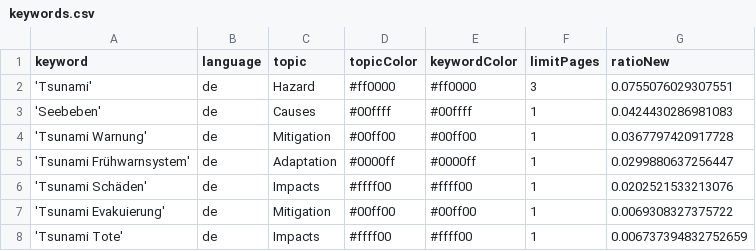
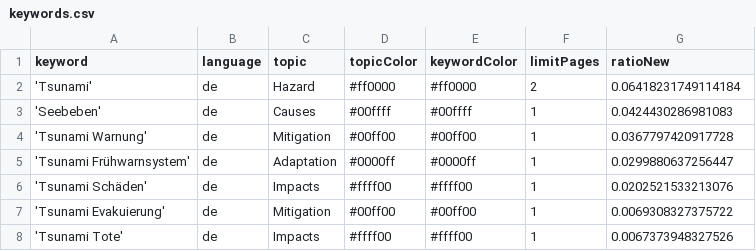
Before and after one commit to MarcoL95-news/tsunamiIsComing, a CSV file: keywords.csv, drawn as a sheet.

Commit message:
Commit from GitHub Actions (harvest:0.0)

```diff
--- a/keywords.csv
+++ b/keywords.csv
@@ -1,3 +1,3 @@
 keyword,language,topic,topicColor,keywordColor,limitPages,ratioNew
-'Tsunami',de,Hazard,#ff0000,#ff0000,3,0.0755076029307551
+'Tsunami',de,Hazard,#ff0000,#ff0000,2,0.06418231749114184
 'Seebeben',de,Causes,#00ffff,#00ffff,1,0.0424430286981083
@@ -7,2 +7,2 @@ keyword,language,topic,topicColor,keywordColor,limitPages,ratioNew
 'Tsunami Evakuierung',de,Mitigation,#00ff00,#00ff00,1,0.0069308327375722
-'Tsunami Tote',de,Impacts,#ffff00,#ffff00,1,0.006737394832752659
+'Tsunami Tote',de,Impacts,#ffff00,#ffff00,1,0.0067373948327526
```
